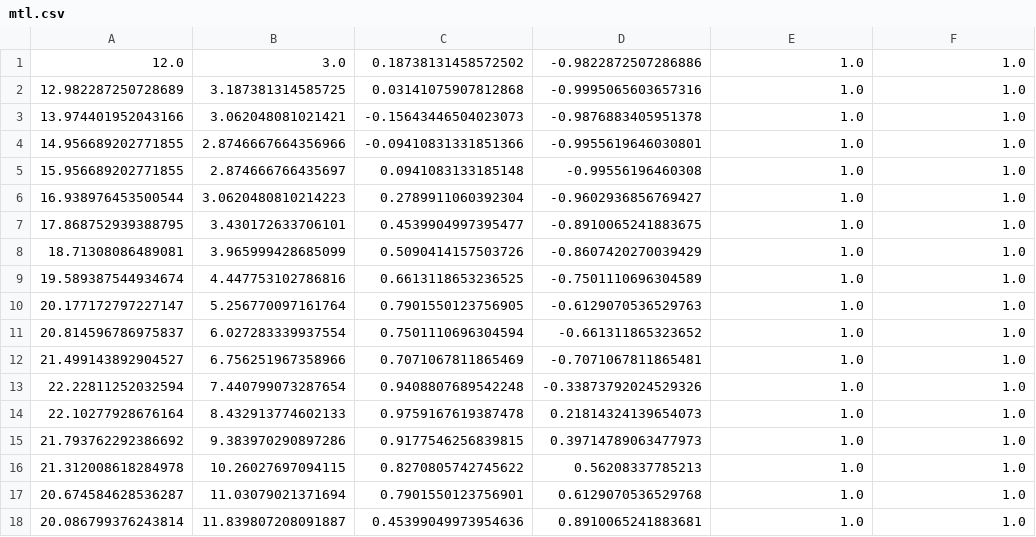
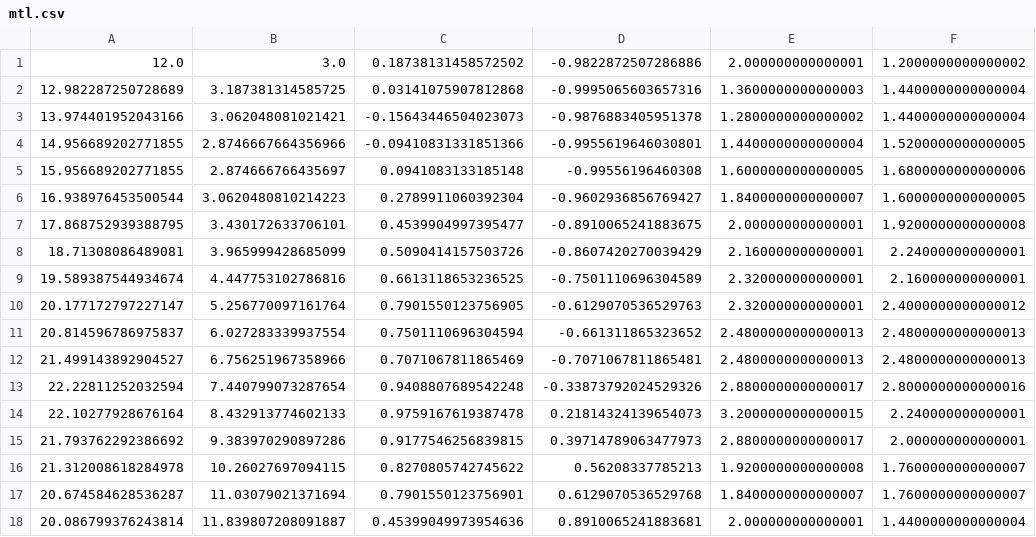
Before and after one commit to BDEvan5/ToyTrackProblem, a CSV file: Maps/mtl.csv, drawn as a sheet; only a part is shown; the diff covers the shown part only.

```diff
--- a/Maps/mtl.csv
+++ b/Maps/mtl.csv
@@ -1,18 +1,18 @@
-12.0,3.0,0.18738131458572502,-0.9822872507286886,1.0,1.0
-12.982287250728689,3.187381314585725,0.03141075907812868,-0.9995065603657316,1.0,1.0
-13.974401952043166,3.062048081021421,-0.15643446504023073,-0.9876883405951378,1.0,1.0
-14.956689202771855,2.8746667664356966,-0.09410831331851366,-0.9955619646030801,1.0,1.0
-15.956689202771855,2.874666766435697,0.0941083133185148,-0.99556196460308,1.0,1.0
-16.938976453500544,3.0620480810214223,0.2789911060392304,-0.9602936856769427,1.0,1.0
-17.868752939388795,3.430172633706101,0.4539904997395477,-0.8910065241883675,1.0,1.0
-18.71308086489081,3.965999428685099,0.5090414157503726,-0.8607420270039429,1.0,1.0
-19.589387544934674,4.447753102786816,0.6613118653236525,-0.7501110696304589,1.0,1.0
-20.177172797227147,5.256770097161764,0.7901550123756905,-0.6129070536529763,1.0,1.0
-20.814596786975837,6.027283339937554,0.7501110696304594,-0.661311865323652,1.0,1.0
-21.499143892904527,6.756251967358966,0.7071067811865469,-0.7071067811865481,1.0,1.0
-22.22811252032594,7.440799073287654,0.9408807689542248,-0.33873792024529326,1.0,1.0
-22.10277928676164,8.432913774602133,0.9759167619387478,0.21814324139654073,1.0,1.0
-21.793762292386692,9.383970290897286,0.9177546256839815,0.39714789063477973,1.0,1.0
-21.312008618284978,10.26027697094115,0.8270805742745622,0.56208337785213,1.0,1.0
-20.674584628536287,11.03079021371694,0.7901550123756901,0.6129070536529768,1.0,1.0
-20.086799376243814,11.839807208091887,0.45399049973954636,0.8910065241883681,1.0,1.0
+12.0,3.0,0.18738131458572502,-0.9822872507286886,2.000000000000001,1.2000000000000002
+12.982287250728689,3.187381314585725,0.03141075907812868,-0.9995065603657316,1.3600000000000003,1.4400000000000004
+13.974401952043166,3.062048081021421,-0.15643446504023073,-0.9876883405951378,1.2800000000000002,1.4400000000000004
+14.956689202771855,2.8746667664356966,-0.09410831331851366,-0.9955619646030801,1.4400000000000004,1.5200000000000005
+15.956689202771855,2.874666766435697,0.0941083133185148,-0.99556196460308,1.6000000000000005,1.6800000000000006
+16.938976453500544,3.0620480810214223,0.2789911060392304,-0.9602936856769427,1.8400000000000007,1.6000000000000005
+17.868752939388795,3.430172633706101,0.4539904997395477,-0.8910065241883675,2.000000000000001,1.9200000000000008
+18.71308086489081,3.965999428685099,0.5090414157503726,-0.8607420270039429,2.160000000000001,2.240000000000001
+19.589387544934674,4.447753102786816,0.6613118653236525,-0.7501110696304589,2.320000000000001,2.160000000000001
+20.177172797227147,5.256770097161764,0.7901550123756905,-0.6129070536529763,2.320000000000001,2.4000000000000012
+20.814596786975837,6.027283339937554,0.7501110696304594,-0.661311865323652,2.4800000000000013,2.4800000000000013
+21.499143892904527,6.756251967358966,0.7071067811865469,-0.7071067811865481,2.4800000000000013,2.4800000000000013
+22.22811252032594,7.440799073287654,0.9408807689542248,-0.33873792024529326,2.8800000000000017,2.8000000000000016
+22.10277928676164,8.432913774602133,0.9759167619387478,0.21814324139654073,3.2000000000000015,2.240000000000001
+21.793762292386692,9.383970290897286,0.9177546256839815,0.39714789063477973,2.8800000000000017,2.000000000000001
+21.312008618284978,10.26027697094115,0.8270805742745622,0.56208337785213,1.9200000000000008,1.7600000000000007
+20.674584628536287,11.03079021371694,0.7901550123756901,0.6129070536529768,1.8400000000000007,1.7600000000000007
+20.086799376243814,11.839807208091887,0.45399049973954636,0.8910065241883681,2.000000000000001,1.4400000000000004
```
Also changed, not shown: 90 edited cells elsewhere in this file, Maps/columbia.csv, Maps/levine_blocked.csv, 18 other files.
